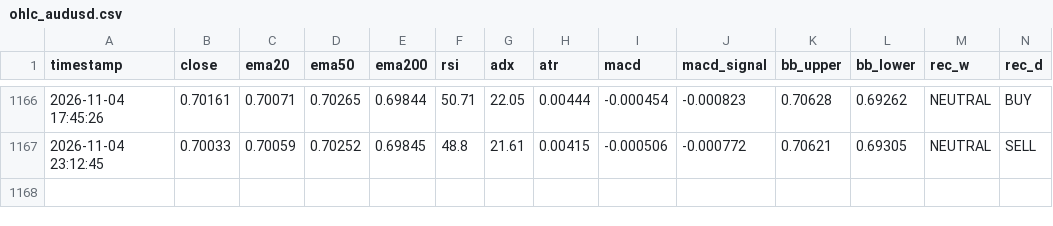
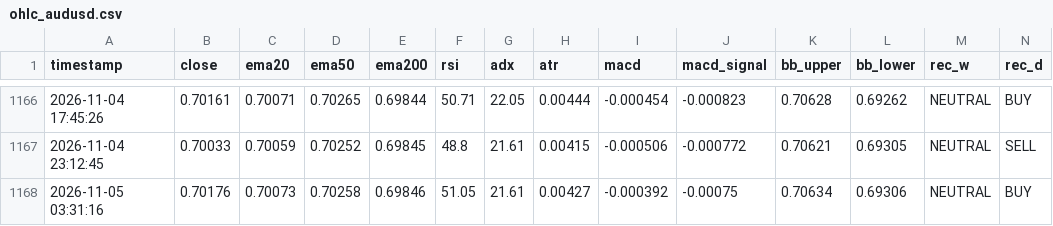
Before and after one commit to lokhrafa/TriviumDashboard, a CSV file: data/ohlc_audusd.csv, drawn as a sheet; only a part is shown, gaps mark what is left out; rows hold the shown columns only; the diff names each change by its address in the sheet, - before the commit and + after, or states it on an @@ line.

```diff
--- a/data/ohlc_audusd.csv
+++ b/data/ohlc_audusd.csv
+row 1168: 2026-11-05 03:31:16 | 0.70176 | 0.70073 | 0.70258 | 0.69846 | 51.05 | 21.61 | 0.00427 | -0.000392 | -0.00075 | 0.70634 | 0.69306 | NEUTRAL | BUY
```
Also changed, not shown: data/ohlc_eurusd.csv, data/ohlc_gbpusd.csv, 3 other files.
